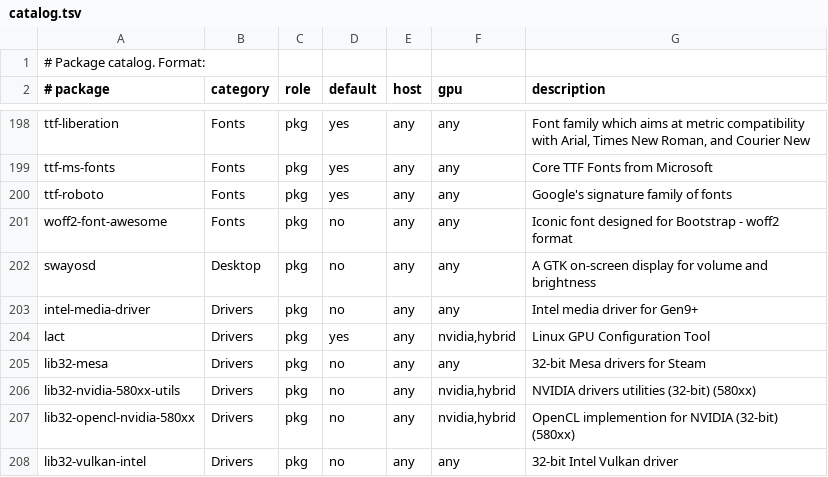
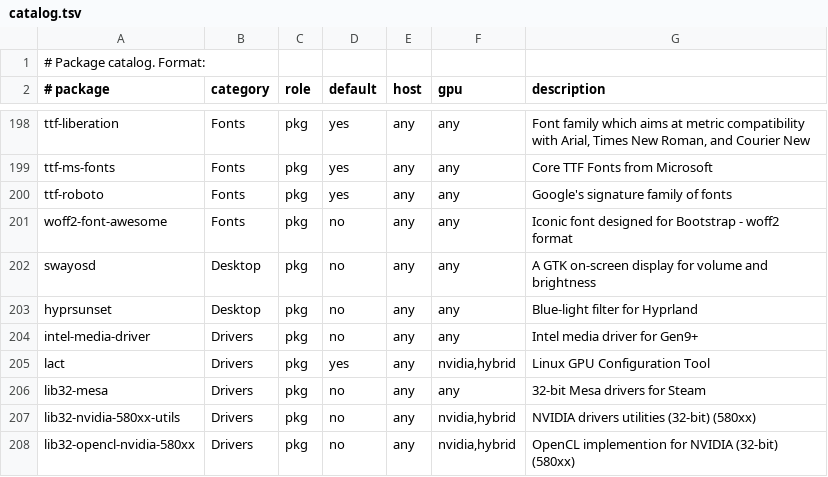
Before and after one commit to mrdillmax/dotfiles, a TSV file: packages/catalog.tsv, drawn as a sheet; only a part is shown, gaps mark what is left out; the shorter side is filled out with more unchanged rows; the diff names each change by its address in the sheet, - before the commit and + after, or states it on an @@ line.

Commit message:
feat(nightlight): add optional hyprsunset toggle

```diff
--- a/packages/catalog.tsv
+++ b/packages/catalog.tsv
+row 203: hyprsunset | Desktop | pkg | no | any | any | Blue-light filter for Hyprland
```
Also changed, not shown: 9 other files.
